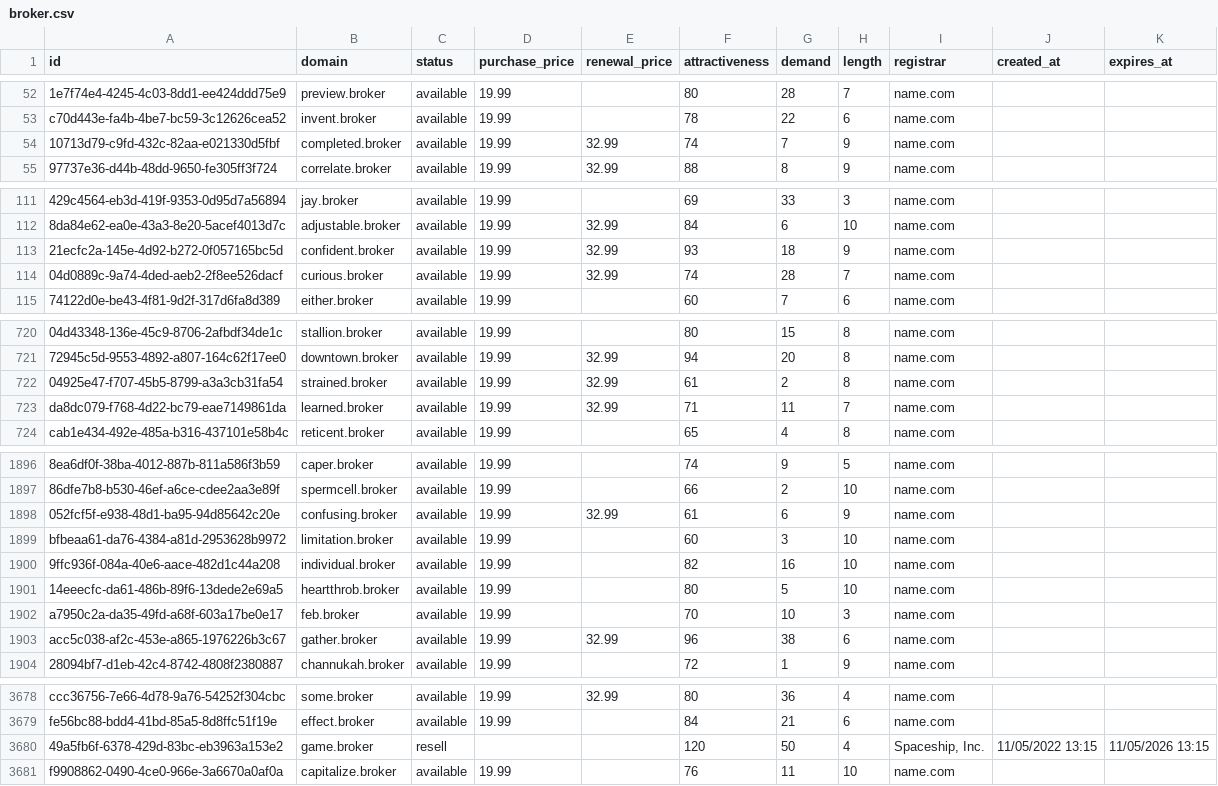
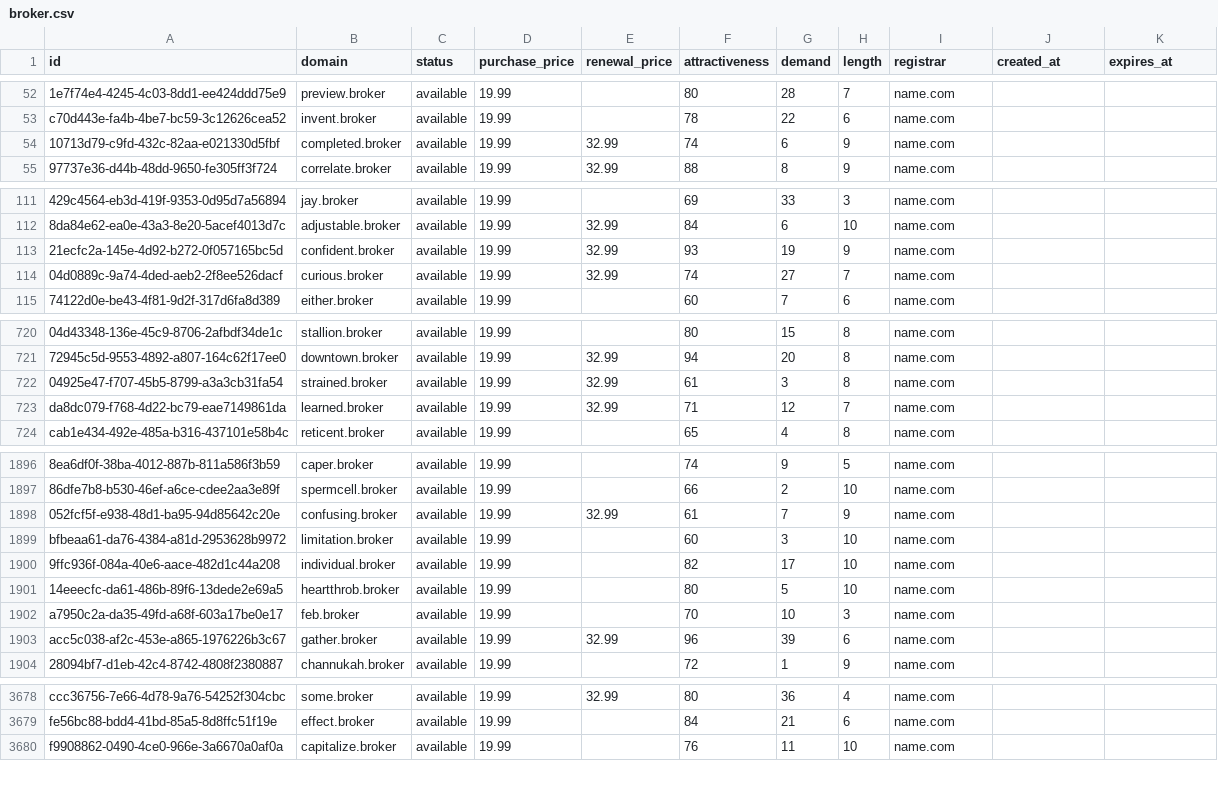
Before and after one commit to UniqueDomains/broker-oneword-domains, a CSV file: broker.csv, drawn as a sheet; only a part is shown, gaps mark what is left out; the diff covers the shown part only; the diff names each change by its address in the sheet, - before the commit and + after, or states it on an @@ line.

Commit message:
Domains update

```diff
--- a/broker.csv
+++ b/broker.csv
-G54 (demand): 7
+G54 (demand): 6
-G113 (demand): 18
+G113 (demand): 19
-G114 (demand): 28
+G114 (demand): 27
-G722 (demand): 2
+G722 (demand): 3
-G723 (demand): 11
+G723 (demand): 12
-G1898 (demand): 6
+G1898 (demand): 7
-G1900 (demand): 16
+G1900 (demand): 17
-G1903 (demand): 38
+G1903 (demand): 39
-row 3680: 49a5fb6f-6378-429d-83bc-eb3963a153e2 | game.broker | resell |  |  | 120 | 50 | 4 | Spaceship, Inc. | 11/05/2022 13:15 | 11/05/2026 13:15
```
Also changed, not shown: 88 edited cells elsewhere in this file, 4 other files.
